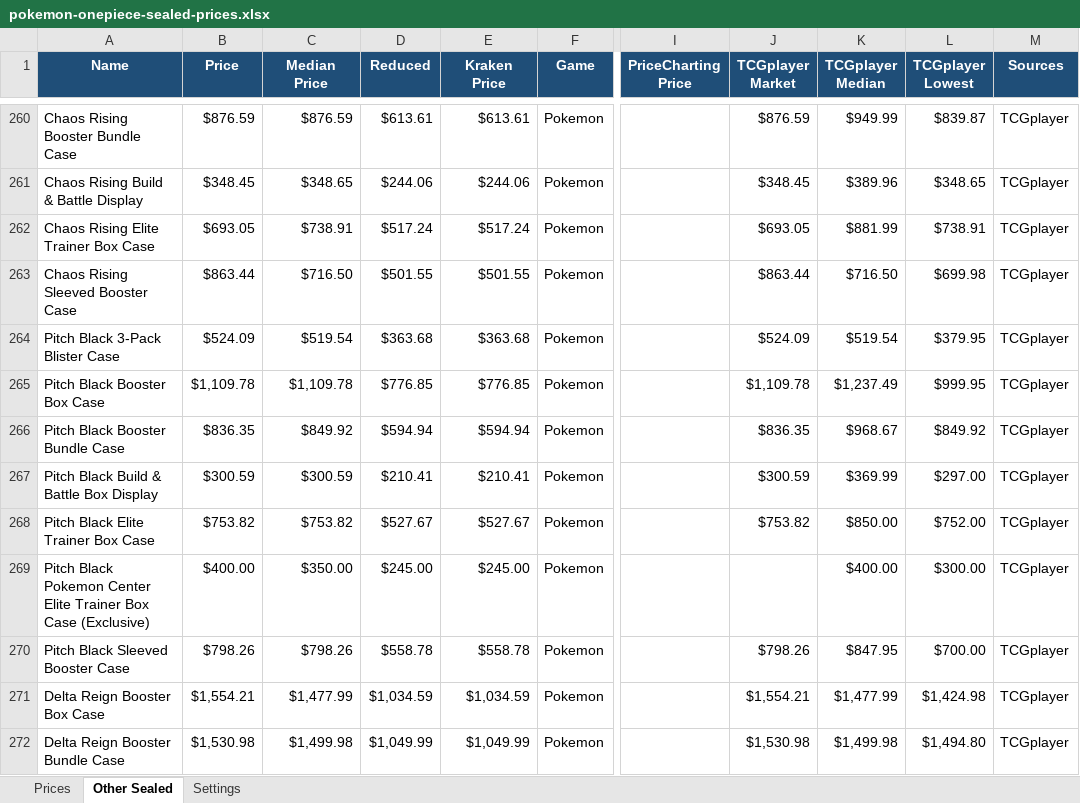
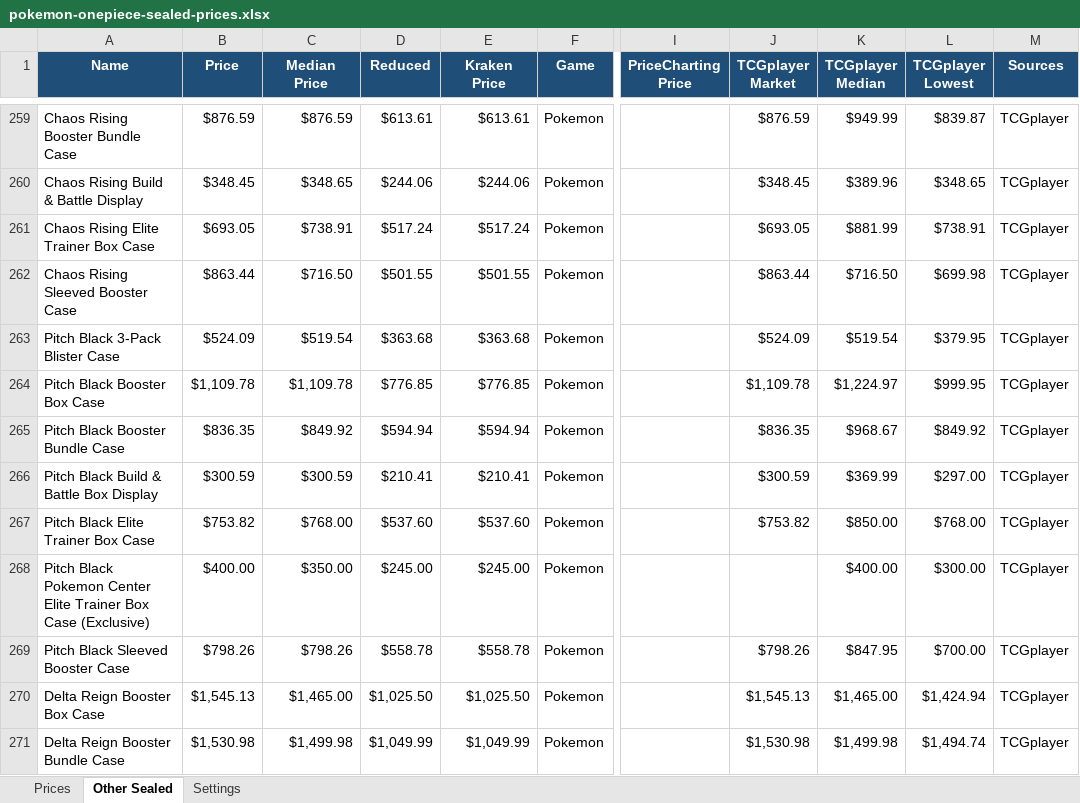
Before and after one commit to Erina1995/Lafleur, an Excel workbook: data/prices/pokemon-onepiece-sealed-prices.xlsx, sheet Other Sealed, drawn as a sheet; only a part is shown, gaps mark what is left out; values as stored, in another font and other column widths than the file's, no borders; addresses are those after the commit; the diff covers the shown part only; the diff names each change by its address in the sheet, - before the commit and + after, or states it on an @@ line.

```diff
--- a/data/prices/pokemon-onepiece-sealed-prices.xlsx (sheet Other Sealed)
+++ b/data/prices/pokemon-onepiece-sealed-prices.xlsx (sheet Other Sealed)
-K264 (TCGplayer Median): $1,237.49
+K264 (TCGplayer Median): $1,224.97
-C267 (Median Price): $753.82
+C267 (Median Price): $768.00
-D267 (Reduced): $527.67
+D267 (Reduced): $537.60
-E267 (Kraken Price): $527.67
+E267 (Kraken Price): $537.60
-L267 (TCGplayer Lowest): $752.00
+L267 (TCGplayer Lowest): $768.00
-B270 (Price): $1,554.21
+B270 (Price): $1,545.13
-C270 (Median Price): $1,477.99
+C270 (Median Price): $1,465.00
-D270 (Reduced): $1,034.59
+D270 (Reduced): $1,025.50
-E270 (Kraken Price): $1,034.59
+E270 (Kraken Price): $1,025.50
-J270 (TCGplayer Market): $1,554.21
+J270 (TCGplayer Market): $1,545.13
-K270 (TCGplayer Median): $1,477.99
+K270 (TCGplayer Median): $1,465.00
-L270 (TCGplayer Lowest): $1,424.98
+L270 (TCGplayer Lowest): $1,424.94
-L271 (TCGplayer Lowest): $1,494.80
+L271 (TCGplayer Lowest): $1,494.74
```
Also changed, not shown: 51 added rows, 47 removed rows and 618 edited cells elsewhere in this sheet, sheet Prices, sheet Settings, formulas that keep their value, 2 other files.
